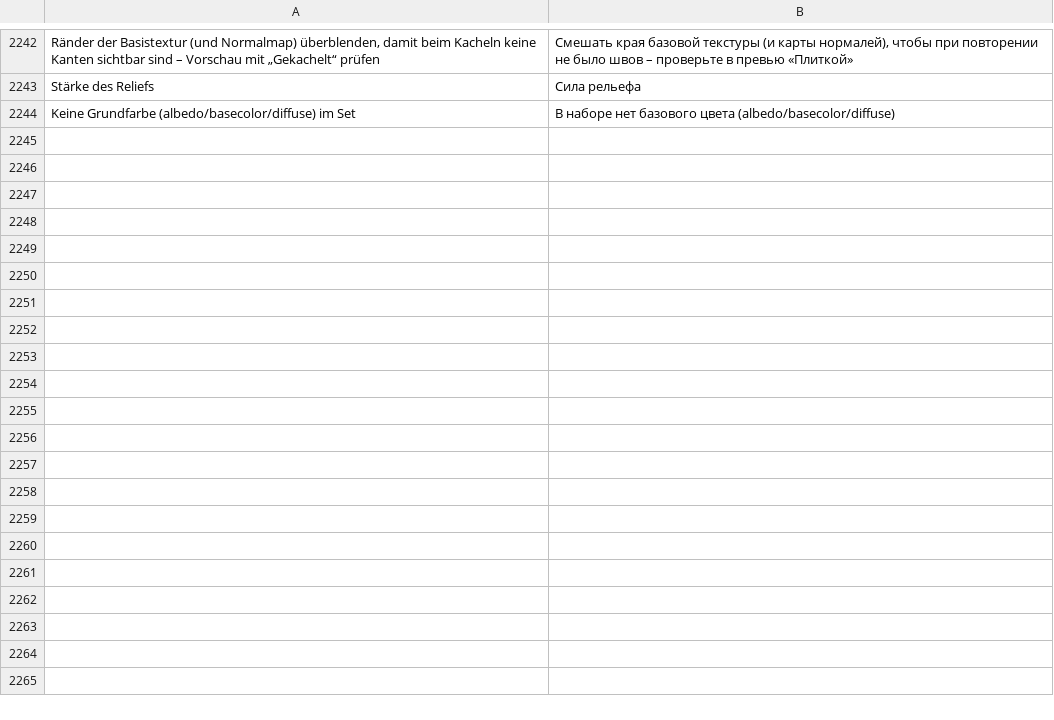
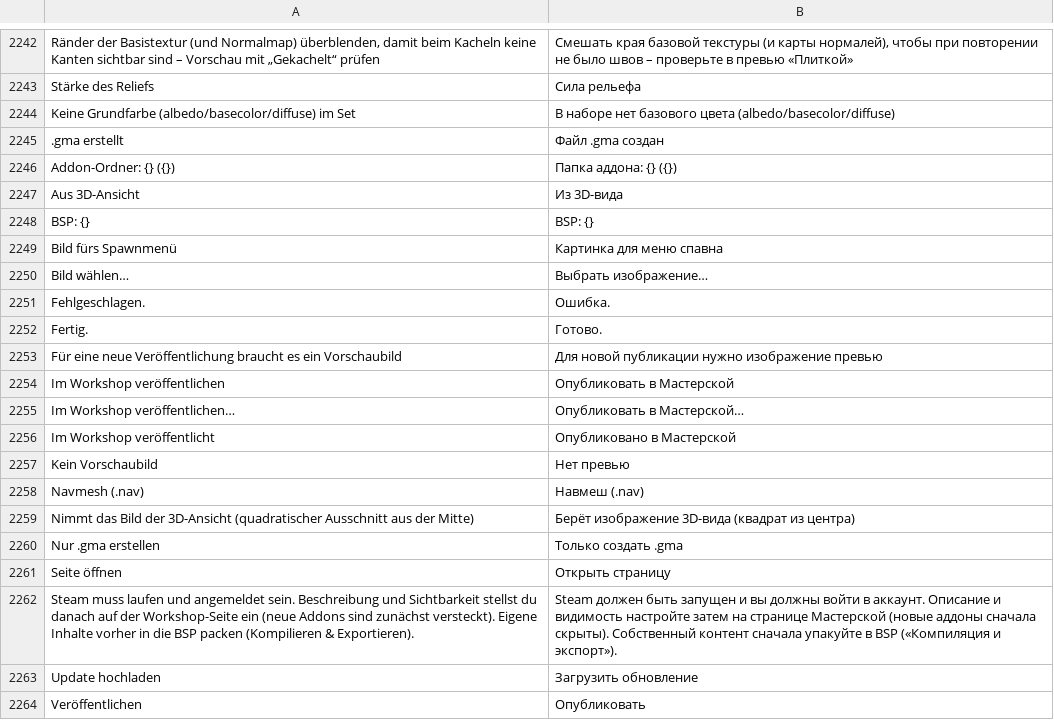
Before and after one commit to Deadshotlp/Amboss, a TSV file: assets/lang/ru.tsv, drawn as a sheet; only a part is shown, gaps mark what is left out; the diff covers the shown part only.

```diff
--- a/assets/lang/ru.tsv
+++ b/assets/lang/ru.tsv
@@ -2244 +2244,21 @@ Stärke des Reliefs	Сила рельефа
 Keine Grundfarbe (albedo/basecolor/diffuse) im Set	В наборе нет базового цвета (albedo/basecolor/diffuse)
+.gma erstellt	Файл .gma создан
+Addon-Ordner: {} ({})	Папка аддона: {} ({})
+Aus 3D-Ansicht	Из 3D-вида
+BSP: {}	BSP: {}
+Bild fürs Spawnmenü	Картинка для меню спавна
+Bild wählen…	Выбрать изображение…
+Fehlgeschlagen.	Ошибка.
+Fertig.	Готово.
+Für eine neue Veröffentlichung braucht es ein Vorschaubild	Для новой публикации нужно изображение превью
+Im Workshop veröffentlichen	Опубликовать в Мастерской
+Im Workshop veröffentlichen…	Опубликовать в Мастерской…
+Im Workshop veröffentlicht	Опубликовано в Мастерской
+Kein Vorschaubild	Нет превью
+Navmesh (.nav)	Навмеш (.nav)
+Nimmt das Bild der 3D-Ansicht (quadratischer Ausschnitt aus der Mitte)	Берёт изображение 3D-вида (квадрат из центра)
+Nur .gma erstellen	Только создать .gma
+Seite öffnen	Открыть страницу
+Steam muss laufen und angemeldet sein. Beschreibung und Sichtbarkeit stellst du danach auf der Workshop-Seite ein (neue Addons sind zunächst versteckt). Eigene Inhalte vorher in die BSP packen (Kompilieren & Exportieren).	Steam должен быть запущен и вы должны войти в аккаунт. Описание и видимость настройте затем на странице Мастерской (новые аддоны сначала скрыты). Собственный контент сначала упакуйте в BSP («Компиляция и экспорт»).
+Update hochladen	Загрузить обновление
+Veröffentlichen	Опубликовать
```
Also changed, not shown: 11 added rows elsewhere in this file, assets/lang/en.tsv, assets/lang/es.tsv, 11 other files.
